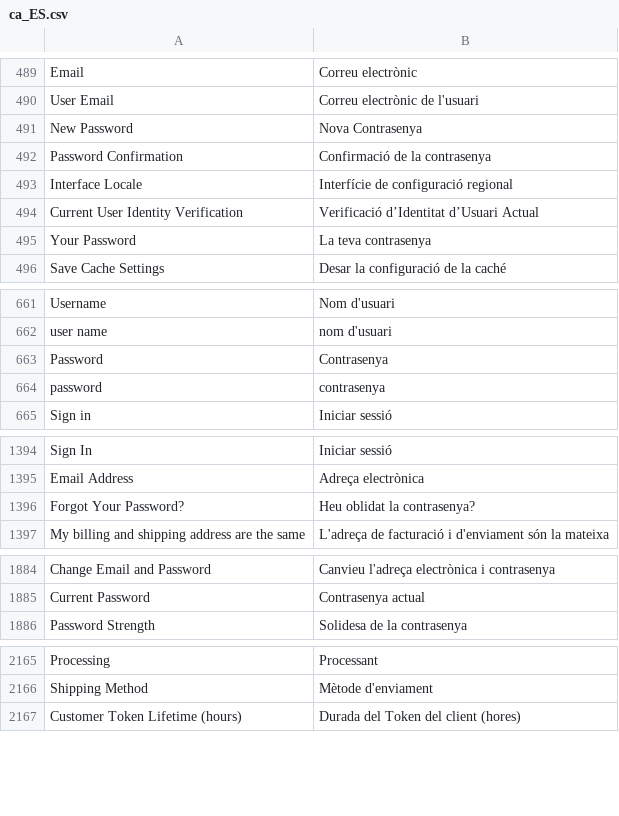
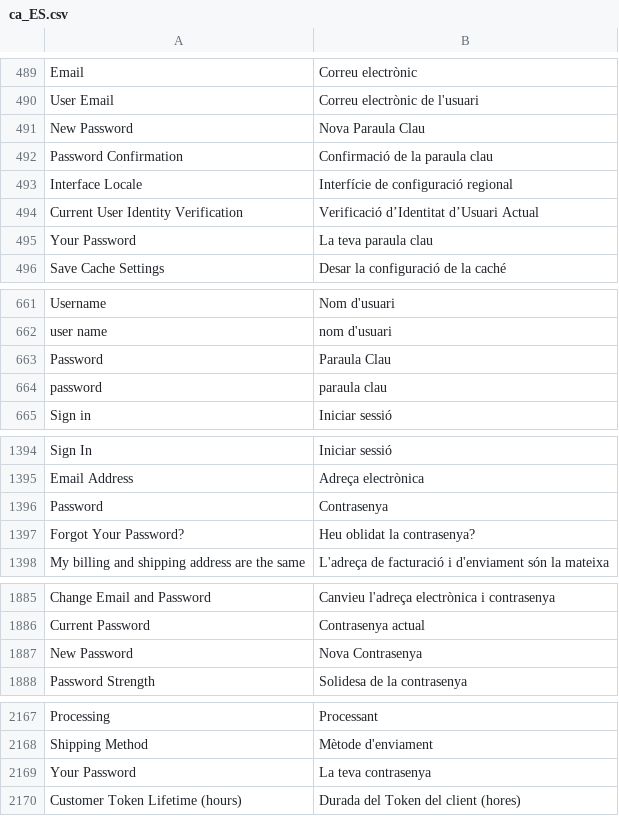
Before and after one commit to magento-l10n/language-ca_ES, a CSV file: ca_ES.csv, drawn as a sheet; only a part is shown, gaps mark what is left out; the diff covers the shown part only; the diff names each change by its address in the sheet, - before the commit and + after, or states it on an @@ line.

Commit message:
Updating translations from Crowdin.

```diff
--- a/ca_ES.csv
+++ b/ca_ES.csv
-B491: Nova Contrasenya
+B491: Nova Paraula Clau
-B492: Confirmació de la contrasenya
+B492: Confirmació de la paraula clau
-B495: La teva contrasenya
+B495: La teva paraula clau
-B663: Contrasenya
+B663: Paraula Clau
-B664: contrasenya
+B664: paraula clau
+row 1396: Password | Contrasenya
+row 1887: New Password | Nova Contrasenya
+row 2169: Your Password | La teva contrasenya
```
Also changed, not shown: 1 added row and 2 edited cells elsewhere in this file, 1 other file.
